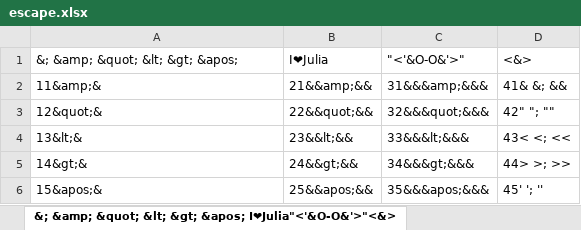
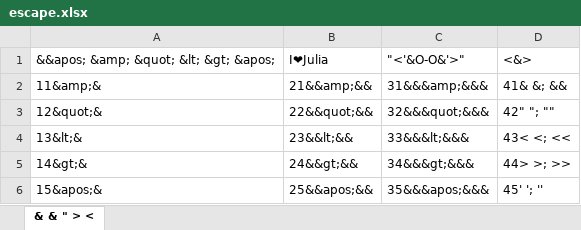
Before and after one commit to felipenoris/XLSX.jl, an Excel workbook: data/escape.xlsx, sheet & & " > <, drawn as a sheet; values as stored, in another font and other column widths than the file's, no borders; the diff names each change by its address in the sheet, - before the commit and + after, or states it on an @@ line.

```diff
--- a/data/escape.xlsx (sheet & & " > <)
+++ b/data/escape.xlsx (sheet & & " > <)
-sheet tab: &; &amp; &quot; &lt; &gt; &apos; I❤Julia"<'&O-O&'>"<&>
+sheet tab: & & " > <
-A1: &; &amp; &quot; &lt; &gt; &apos;
+A1: &&apos; &amp; &quot; &lt; &gt; &apos;
```
Also changed, not shown: 14 other files.
